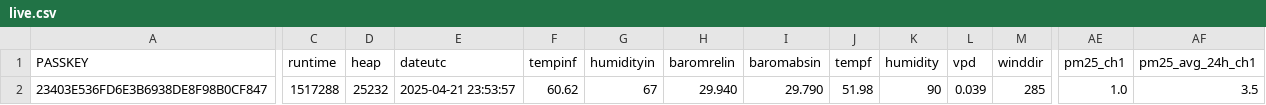
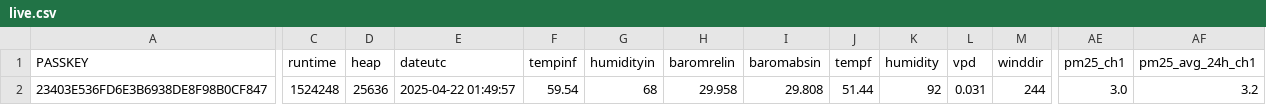
Before and after one commit to wetterzerbst/wetterdaten, a CSV file: data/live.csv, drawn as a sheet; only a part is shown, gaps mark what is left out; the diff covers the shown part only; the diff names each change by its address in the sheet, - before the commit and + after, or states it on an @@ line.

```diff
--- a/data/live.csv
+++ b/data/live.csv
-C2 (runtime): 1517288
+C2 (runtime): 1524248
-D2 (heap): 25232
+D2 (heap): 25636
-E2 (dateutc): 2025-04-21 23:53:57
+E2 (dateutc): 2025-04-22 01:49:57
-F2 (tempinf): 60.62
+F2 (tempinf): 59.54
-G2 (humidityin): 67
+G2 (humidityin): 68
-H2 (baromrelin): 29.940
+H2 (baromrelin): 29.958
-I2 (baromabsin): 29.790
+I2 (baromabsin): 29.808
-J2 (tempf): 51.98
+J2 (tempf): 51.44
-K2 (humidity): 90
+K2 (humidity): 92
-L2 (vpd): 0.039
+L2 (vpd): 0.031
-M2 (winddir): 285
+M2 (winddir): 244
-AE2 (pm25_ch1): 1.0
+AE2 (pm25_ch1): 3.0
-AF2 (pm25_avg_24h_ch1): 3.5
+AF2 (pm25_avg_24h_ch1): 3.2
```
Also changed, not shown: 3 edited cells elsewhere in this file, 2 other files.
